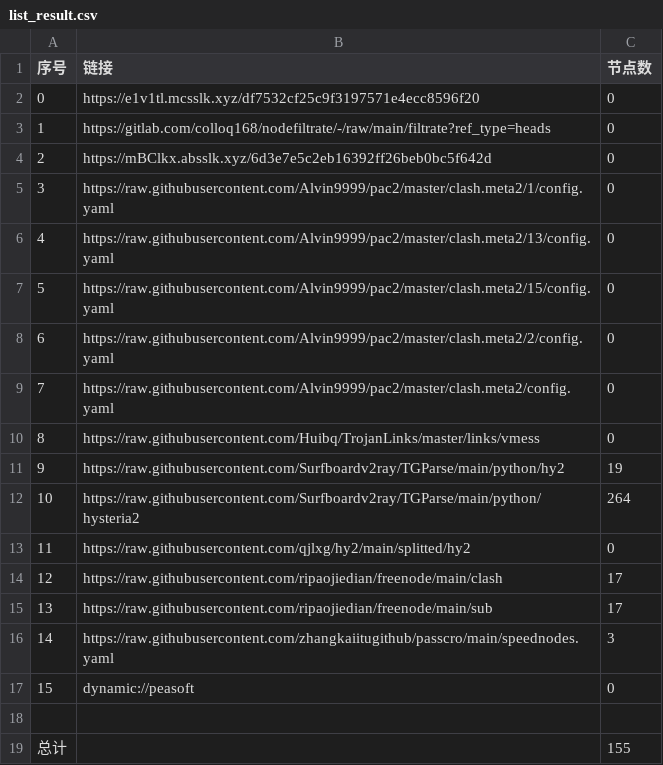
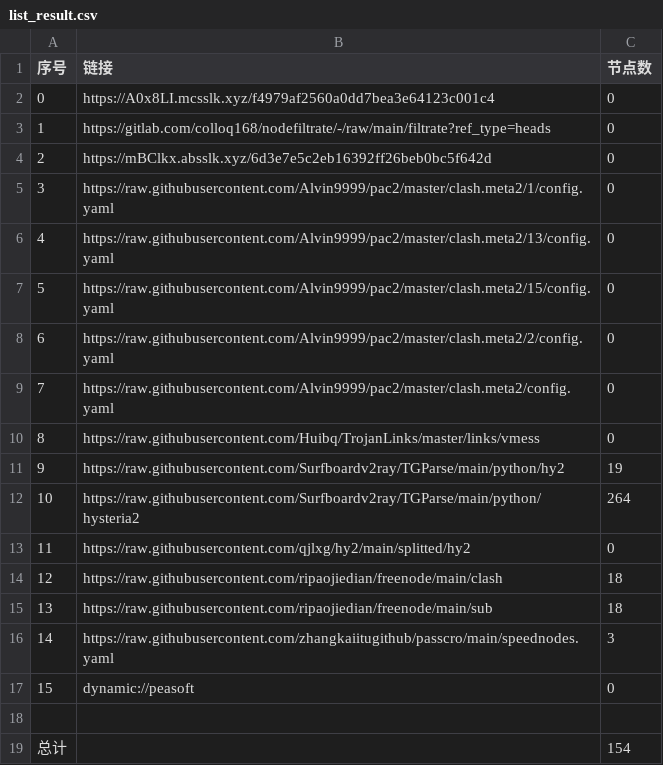
Before and after one commit to wenma77/AutoMergePublicNodes, a CSV file: list_result.csv, drawn as a sheet.

```diff
--- a/list_result.csv
+++ b/list_result.csv
@@ -1,3 +1,3 @@
 序号,链接,节点数
-0,https://e1v1tl.mcsslk.xyz/df7532cf25c9f3197571e4ecc8596f20,0
+0,https://A0x8LI.mcsslk.xyz/f4979af2560a0dd7bea3e64123c001c4,0
 1,https://gitlab.com/colloq168/nodefiltrate/-/raw/main/filtrate?ref_type=heads,0
@@ -13,4 +13,4 @@
 11,https://raw.githubusercontent.com/qjlxg/hy2/main/splitted/hy2,0
-12,https://raw.githubusercontent.com/ripaojiedian/freenode/main/clash,17
-13,https://raw.githubusercontent.com/ripaojiedian/freenode/main/sub,17
+12,https://raw.githubusercontent.com/ripaojiedian/freenode/main/clash,18
+13,https://raw.githubusercontent.com/ripaojiedian/freenode/main/sub,18
 14,https://raw.githubusercontent.com/zhangkaiitugithub/passcro/main/speednodes.yaml,3
@@ -18,2 +18,2 @@
 
-总计,,155
+总计,,154
```
Also changed, not shown: 18 other files.
